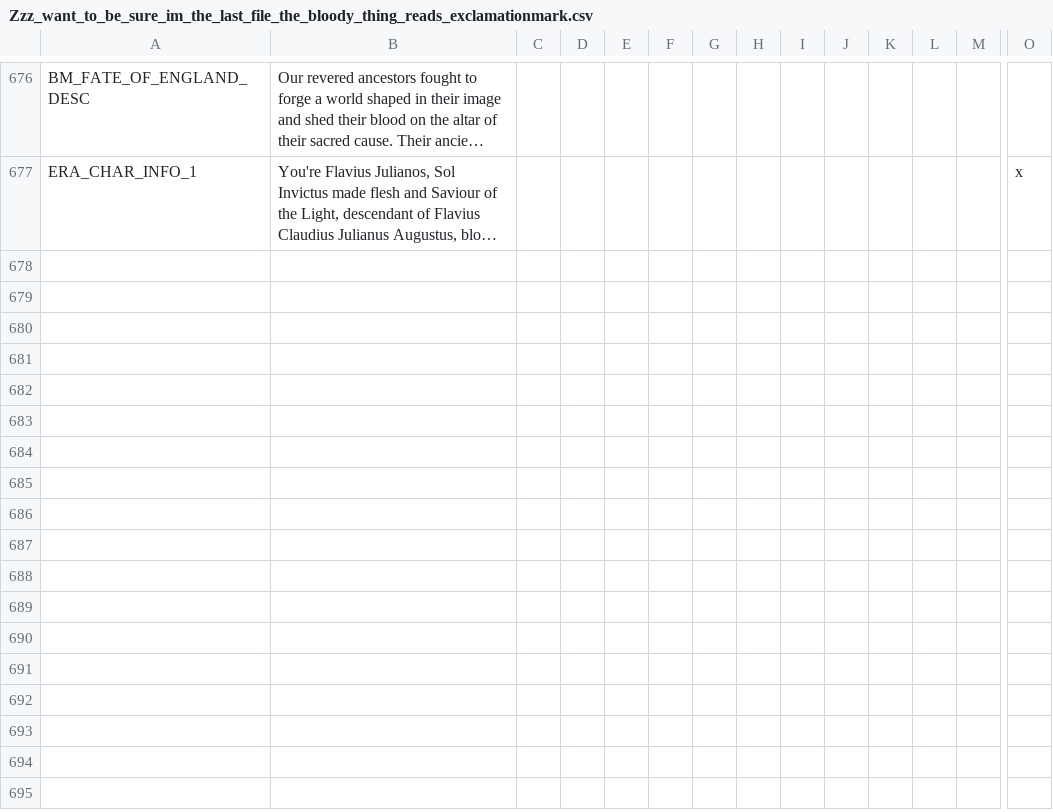
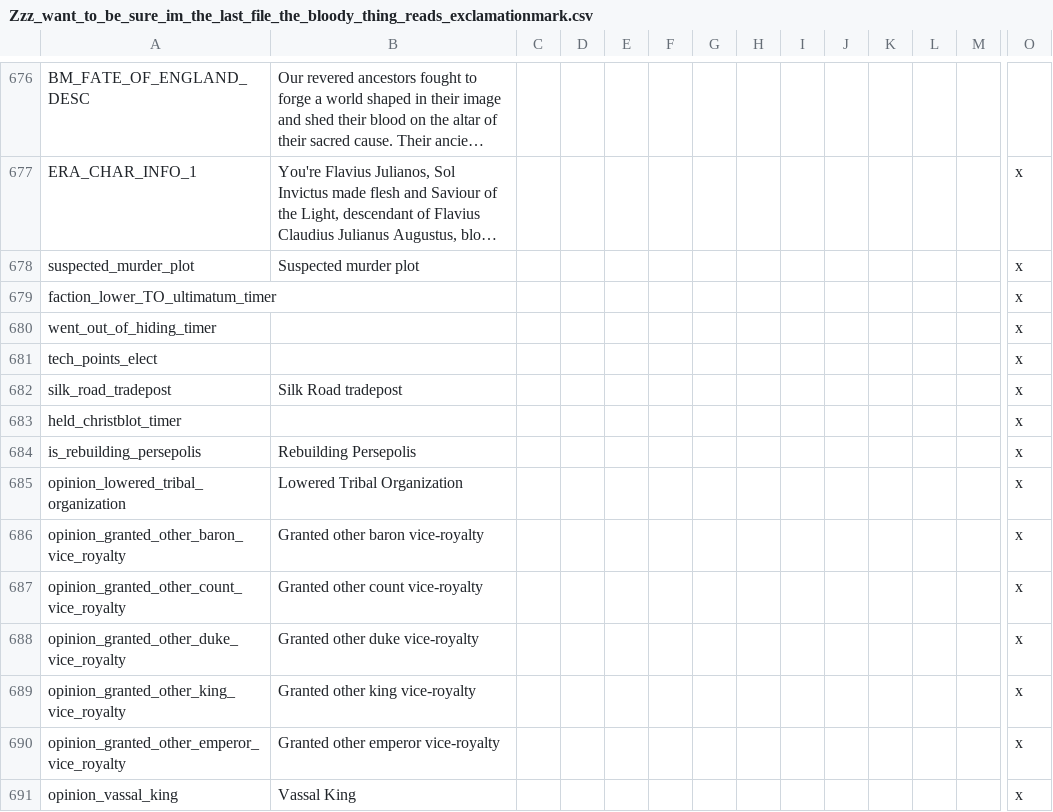
Before and after one commit to preslavb/lux-invicta-repository, a CSV file: localisation/Zzz_want_to_be_sure_im_the_last_file_the_bloody_thing_reads_exclamationmark.csv, drawn as a sheet; only a part is shown, gaps mark what is left out; long unchanged cells end in …; rows hold the shown columns only; the diff names each change by its address in the sheet, - before the commit and + after, or states it on an @@ line.

```diff
--- a/localisation/Zzz_want_to_be_sure_im_the_last_file_the_bloody_thing_reads_exclamationmark.csv
+++ b/localisation/Zzz_want_to_be_sure_im_the_last_file_the_bloody_thing_reads_exclamationmark.csv
+row 678: suspected_murder_plot | Suspected murder plot |  |  |  |  |  |  |  |  |  |  |  | x
+row 679: faction_lower_TO_ultimatum_timer |  |  |  |  |  |  |  |  |  |  |  |  | x
+row 680: went_out_of_hiding_timer |  |  |  |  |  |  |  |  |  |  |  |  | x
+row 681: tech_points_elect |  |  |  |  |  |  |  |  |  |  |  |  | x
+row 682: silk_road_tradepost | Silk Road tradepost |  |  |  |  |  |  |  |  |  |  |  | x
+row 683: held_christblot_timer |  |  |  |  |  |  |  |  |  |  |  |  | x
+row 684: is_rebuilding_persepolis | Rebuilding Persepolis |  |  |  |  |  |  |  |  |  |  |  | x
+row 685: opinion_lowered_tribal_organization | Lowered Tribal Organization |  |  |  |  |  |  |  |  |  |  |  | x
+row 686: opinion_granted_other_baron_vice_royalty | Granted other baron vice-royalty |  |  |  |  |  |  |  |  |  |  |  | x
+row 687: opinion_granted_other_count_vice_royalty | Granted other count vice-royalty |  |  |  |  |  |  |  |  |  |  |  | x
+row 688: opinion_granted_other_duke_vice_royalty | Granted other duke vice-royalty |  |  |  |  |  |  |  |  |  |  |  | x
+row 689: opinion_granted_other_king_vice_royalty | Granted other king vice-royalty |  |  |  |  |  |  |  |  |  |  |  | x
+row 690: opinion_granted_other_emperor_vice_royalty | Granted other emperor vice-royalty |  |  |  |  |  |  |  |  |  |  |  | x
+row 691: opinion_vassal_king | Vassal King |  |  |  |  |  |  |  |  |  |  |  | x
```
Also changed, not shown: 1 other file.
